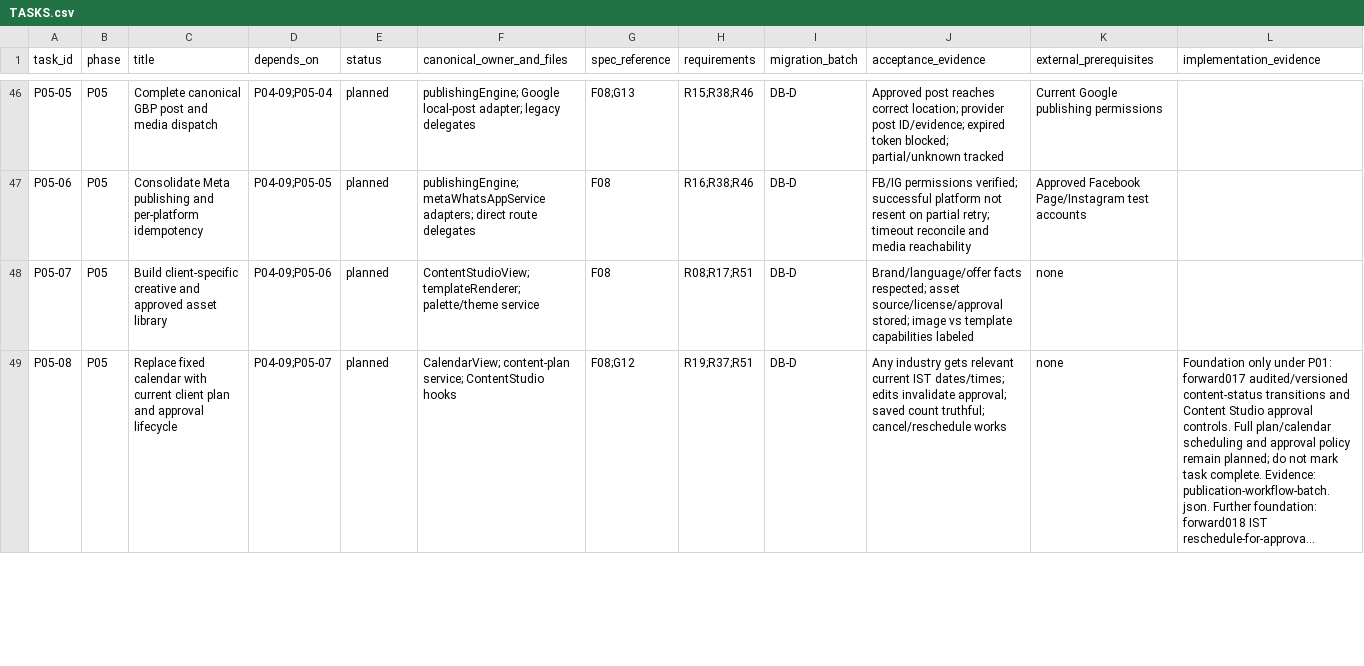
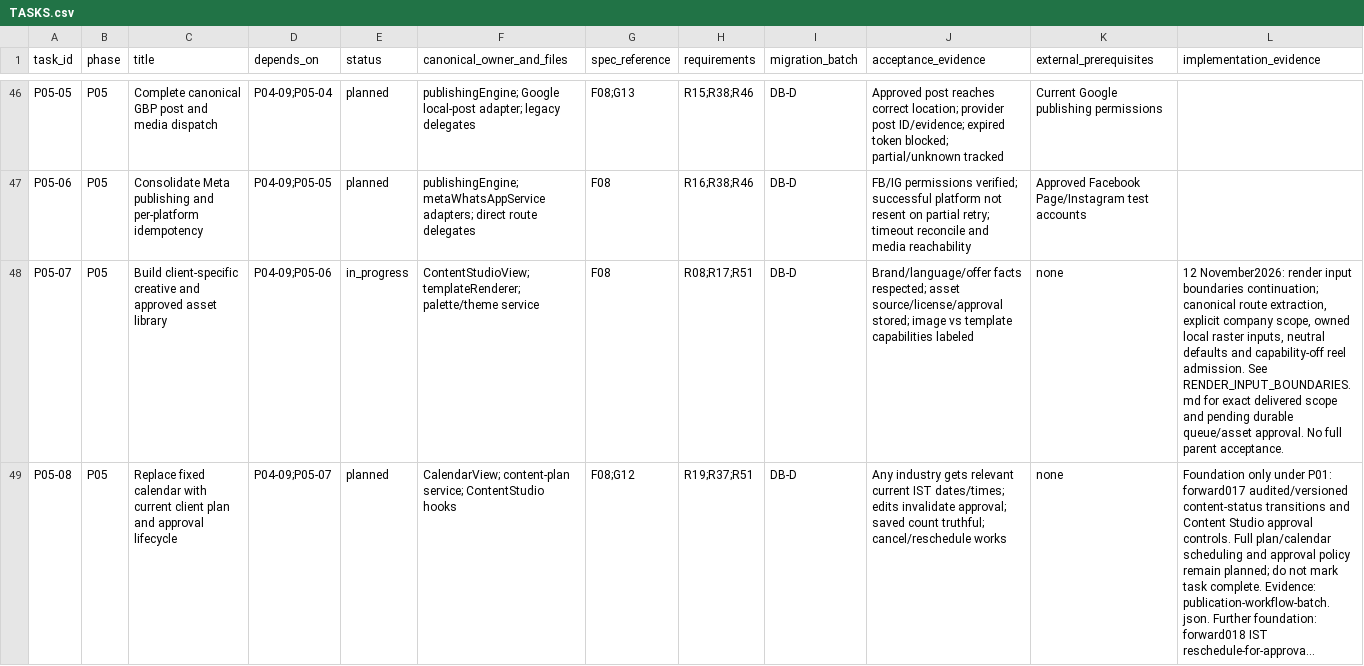
Before and after one commit to r8898278453-coder/abgm1, a CSV file: docs/implementation/TASKS.csv, drawn as a sheet; only a part is shown, gaps mark what is left out; long unchanged cells end in …; the diff covers the shown part only; the diff names each change by its address in the sheet, - before the commit and + after, or states it on an @@ line.

Commit message:
feat: enforce owned render inputs and isolate creative routes

```diff
--- a/docs/implementation/TASKS.csv
+++ b/docs/implementation/TASKS.csv
-E48 (status): planned
+E48 (status): in_progress
-L48 (implementation_evidence): (empty)
+L48 (implementation_evidence): 12 November2026: render input boundaries continuation; canonical route extraction, explicit company scope, owned local raster inputs, neutral defaults and capability-off reel admission. See RENDER_INPUT_BOUNDARIES.md for exact delivered scope and pending durable queue/asset approval. No full parent acceptance.
```
Also changed, not shown: 5 edited cells elsewhere in this file, 19 other files.
